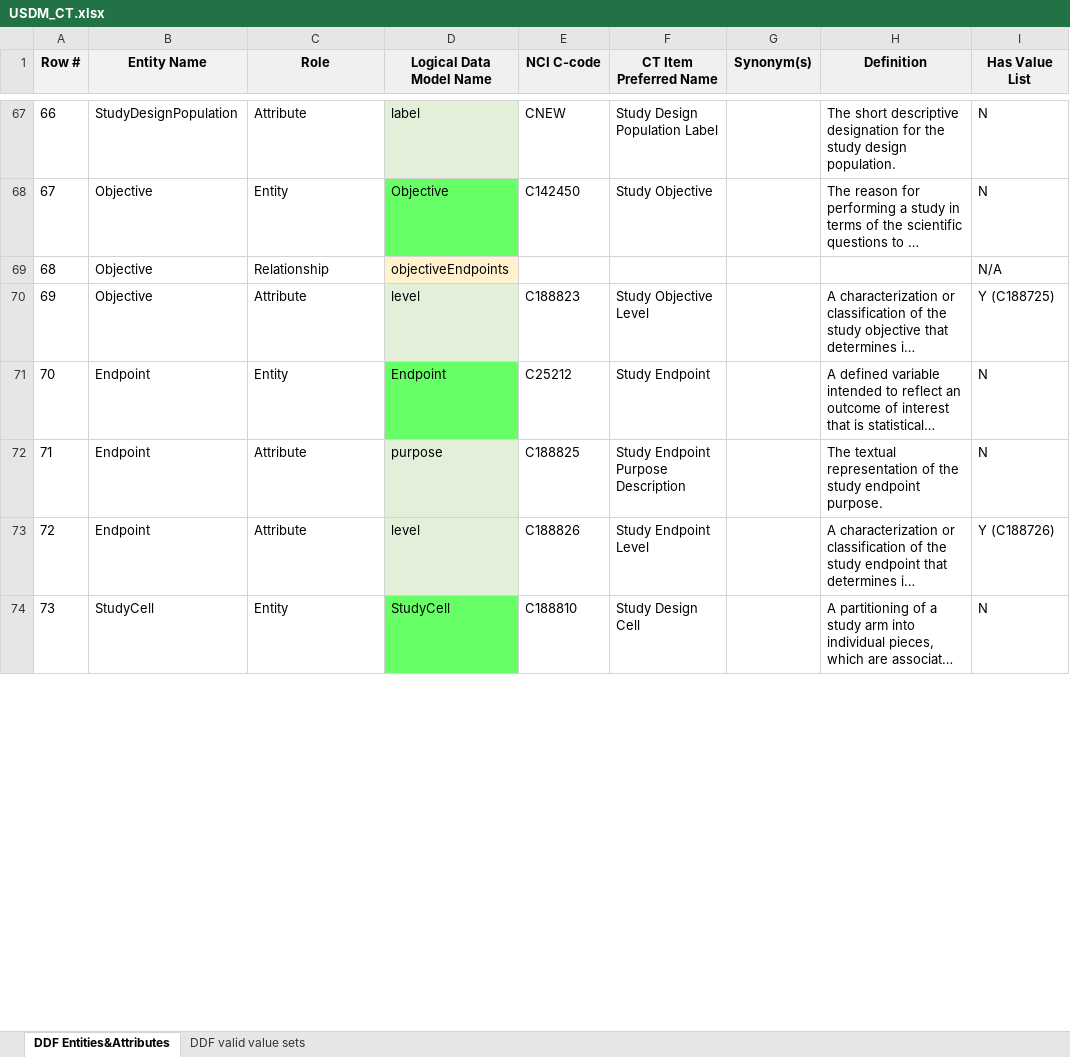
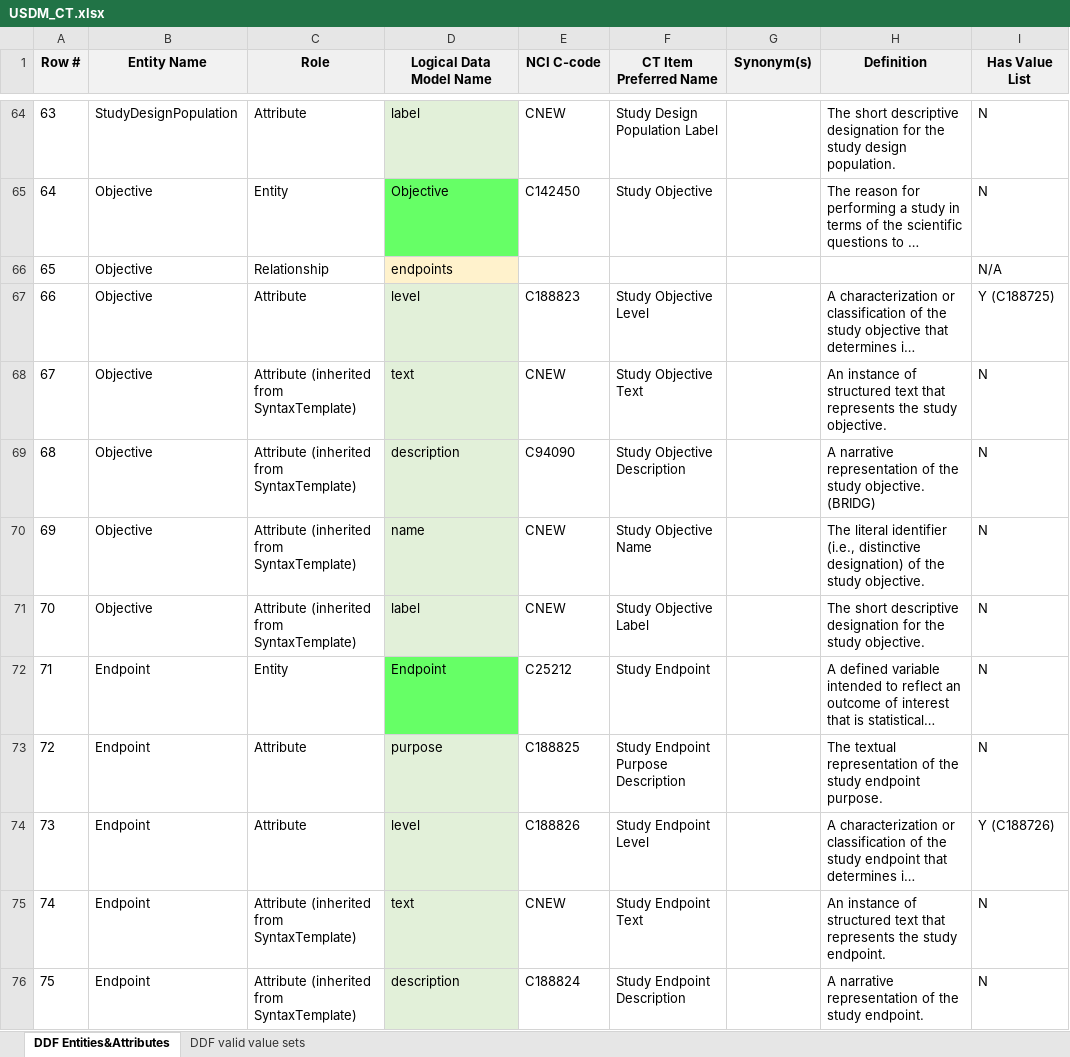
Before and after one commit to cdisc-org/DDF-RA, an Excel workbook: Deliverables/CT/USDM_CT.xlsx, sheet DDF Entities&Attributes, drawn as a sheet; only a part is shown, gaps mark what is left out; the shorter side is filled out with more unchanged rows; long unchanged cells end in …; values as stored, in another font and other column widths than the file's, no borders; conditional formats not drawn; addresses are those after the commit; the diff covers the shown part only; the diff names each change by its address in the sheet, - before the commit and + after, or states it on an @@ line.

```diff
--- a/Deliverables/CT/USDM_CT.xlsx (sheet DDF Entities&Attributes)
+++ b/Deliverables/CT/USDM_CT.xlsx (sheet DDF Entities&Attributes)
@@ column A (Row #) renumbered between rows 52 and 303 @@
-D66 (Logical Data Model Name): objectiveEndpoints
+D66 (Logical Data Model Name): endpoints
+row 68: 67 | Objective | Attribute (inherited from SyntaxTemplate) | text | CNEW | Study Objective Text |  | An instance of structured text that represents the study objective. | N
+row 69: 68 | Objective | Attribute (inherited from SyntaxTemplate) | description | C94090 | Study Objective Description |  | A narrative representation of the study objective. (BRIDG) | N
+row 70: 69 | Objective | Attribute (inherited from SyntaxTemplate) | name | CNEW | Study Objective Name |  | The literal identifier (i.e., distinctive designation) of the study objective. | N
+row 71: 70 | Objective | Attribute (inherited from SyntaxTemplate) | label | CNEW | Study Objective Label |  | The short descriptive designation for the study objective. | N
+row 75: 74 | Endpoint | Attribute (inherited from SyntaxTemplate) | text | CNEW | Study Endpoint Text |  | An instance of structured text that represents the study endpoint. | N
+row 76: 75 | Endpoint | Attribute (inherited from SyntaxTemplate) | description | C188824 | Study Endpoint Description |  | A narrative representation of the study endpoint. | N
```
Also changed, not shown: 34 added rows, 3 removed rows and 66 edited cells elsewhere in this sheet, sheet DDF valid value sets, Deliverables/CT/USDM_CT_Changes.xlsx.
